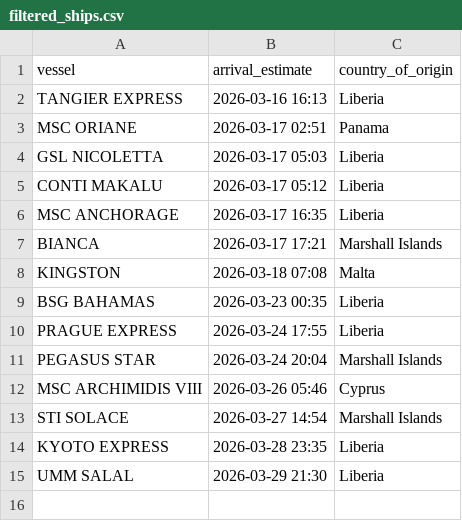
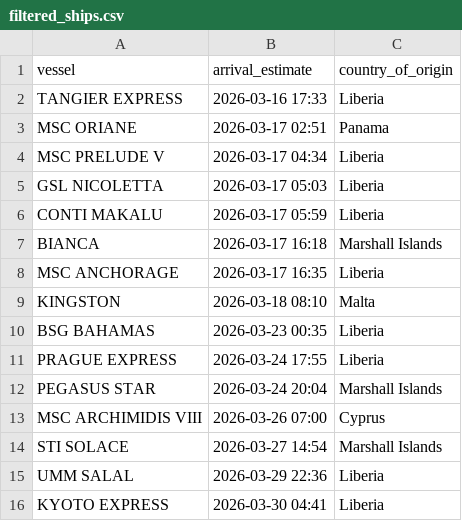
Before and after one commit to natalierjonas/FOCs-in-NYC, a CSV file: filtered_ships.csv, drawn as a sheet.

```diff
--- a/filtered_ships.csv
+++ b/filtered_ships.csv
@@ -1,9 +1,10 @@
 vessel,arrival_estimate,country_of_origin
-TANGIER EXPRESS,2026-03-16 16:13,Liberia
+TANGIER EXPRESS,2026-03-16 17:33,Liberia
 MSC ORIANE,2026-03-17 02:51,Panama
+MSC PRELUDE V,2026-03-17 04:34,Liberia
 GSL NICOLETTA,2026-03-17 05:03,Liberia
-CONTI MAKALU,2026-03-17 05:12,Liberia
+CONTI MAKALU,2026-03-17 05:59,Liberia
+BIANCA,2026-03-17 16:18,Marshall Islands
 MSC ANCHORAGE,2026-03-17 16:35,Liberia
-BIANCA,2026-03-17 17:21,Marshall Islands
-KINGSTON,2026-03-18 07:08,Malta
+KINGSTON,2026-03-18 08:10,Malta
 BSG BAHAMAS,2026-03-23 00:35,Liberia
@@ -11,5 +12,5 @@ PRAGUE EXPRESS,2026-03-24 17:55,Liberia
 PEGASUS STAR,2026-03-24 20:04,Marshall Islands
-MSC ARCHIMIDIS VIII,2026-03-26 05:46,Cyprus
+MSC ARCHIMIDIS VIII,2026-03-26 07:00,Cyprus
 STI SOLACE,2026-03-27 14:54,Marshall Islands
-KYOTO EXPRESS,2026-03-28 23:35,Liberia
-UMM SALAL,2026-03-29 21:30,Liberia
+UMM SALAL,2026-03-29 22:36,Liberia
+KYOTO EXPRESS,2026-03-30 04:41,Liberia
```
Also changed, not shown: ships_estimates_fixed.csv.
